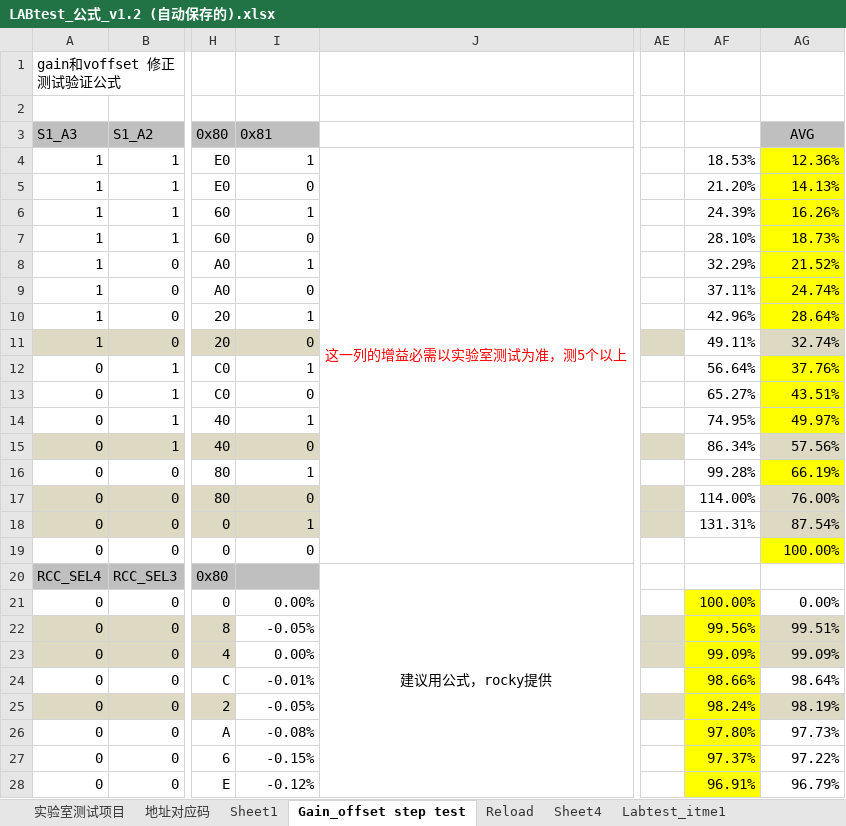
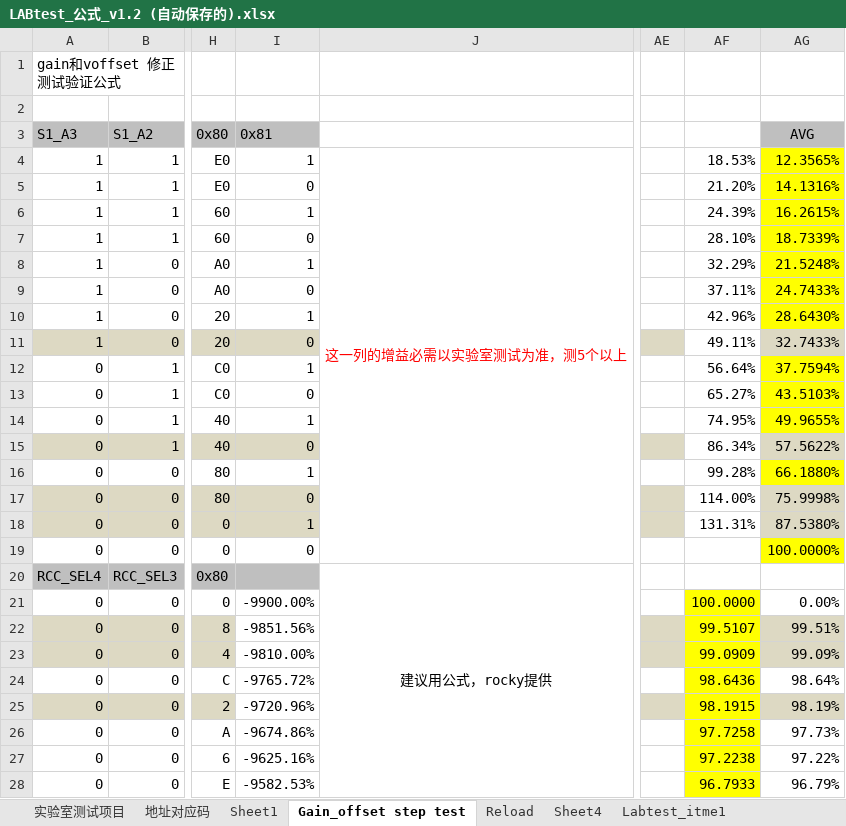
Before and after one commit to shJoshDing/SKCS_GUI_AUTO, an Excel workbook: SenkoMicro-SKCS-GUI - auto/Programming Discription/LABtest_公式_v1.2 (自动保存的).xlsx, sheet Gain_offset step test, drawn as a sheet; only a part is shown, gaps mark what is left out; values as stored, in another font and other column widths than the file's, no borders; charts and pictures not drawn; the diff covers the shown part only; the diff names each change by its address in the sheet, - before the commit and + after, or states it on an @@ line.

```diff
--- a/SenkoMicro-SKCS-GUI - auto/Programming Discription/LABtest_公式_v1.2 (自动保存的).xlsx (sheet Gain_offset step test)
+++ b/SenkoMicro-SKCS-GUI - auto/Programming Discription/LABtest_公式_v1.2 (自动保存的).xlsx (sheet Gain_offset step test)
-AG4: 12.36%
+AG4: 12.3565%
-AG5: 14.13%
+AG5: 14.1316%
-AG6: 16.26%
+AG6: 16.2615%
-AG7: 18.73%
+AG7: 18.7339%
-AG8: 21.52%
+AG8: 21.5248%
-AG9: 24.74%
+AG9: 24.7433%
-AG10: 28.64%
+AG10: 28.6430%
-AG11: 32.74%
+AG11: 32.7433%
-AG12: 37.76%
+AG12: 37.7594%
-AG13: 43.51%
+AG13: 43.5103%
-AG14: 49.97%
+AG14: 49.9655%
-AG15: 57.56%
+AG15: 57.5622%
-AG16: 66.19%
+AG16: 66.1880%
-AG17: 76.00%
+AG17: 75.9998%
-AG18: 87.54%
+AG18: 87.5380%
-AG19: 100.00%
+AG19: 100.0000%
-I21: 0.00%
+I21: -9900.00%
-AF21: 100.00%
+AF21: 100.0000
-I22: -0.05%
+I22: -9851.56%
-AF22: 99.56%
+AF22: 99.5107
-I23: 0.00%
+I23: -9810.00%
-AF23: 99.09%
+AF23: 99.0909
-I24: -0.01%
+I24: -9765.72%
-AF24: 98.66%
+AF24: 98.6436
-I25: -0.05%
+I25: -9720.96%
-AF25: 98.24%
+AF25: 98.1915
-I26: -0.08%
+I26: -9674.86%
-AF26: 97.80%
+AF26: 97.7258
-I27: -0.15%
+I27: -9625.16%
-AF27: 97.37%
+AF27: 97.2238
-I28: -0.12%
+I28: -9582.53%
-AF28: 96.91%
+AF28: 96.7933
```
Also changed, not shown: 48 edited cells elsewhere in this sheet, charts or pictures, 18 other files.
